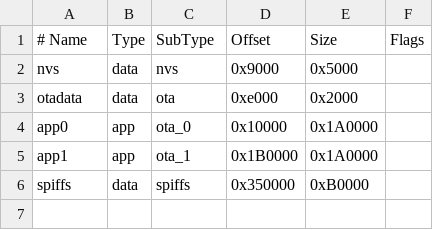
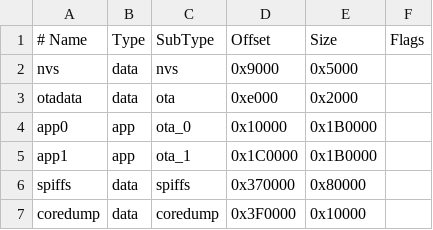
Before and after one commit to lbussy/keg-cop, a CSV file: partitions.csv, drawn as a sheet.

Commit message:
Change partition setup

```diff
--- a/partitions.csv
+++ b/partitions.csv
@@ -3,4 +3,5 @@ nvs,      data, nvs,     0x9000,  0x5000,
 otadata,  data, ota,     0xe000,  0x2000,
-app0,     app,  ota_0,   0x10000, 0x1A0000,
-app1,     app,  ota_1,   0x1B0000,0x1A0000,
-spiffs,   data, spiffs,  0x350000,0xB0000,
+app0,     app,  ota_0,   0x10000, 0x1B0000,
+app1,     app,  ota_1,   0x1C0000,0x1B0000,
+spiffs,   data, spiffs,  0x370000,0x80000,
+coredump, data, coredump,0x3F0000,0x10000,
```
Also changed, not shown: 1 other file.
